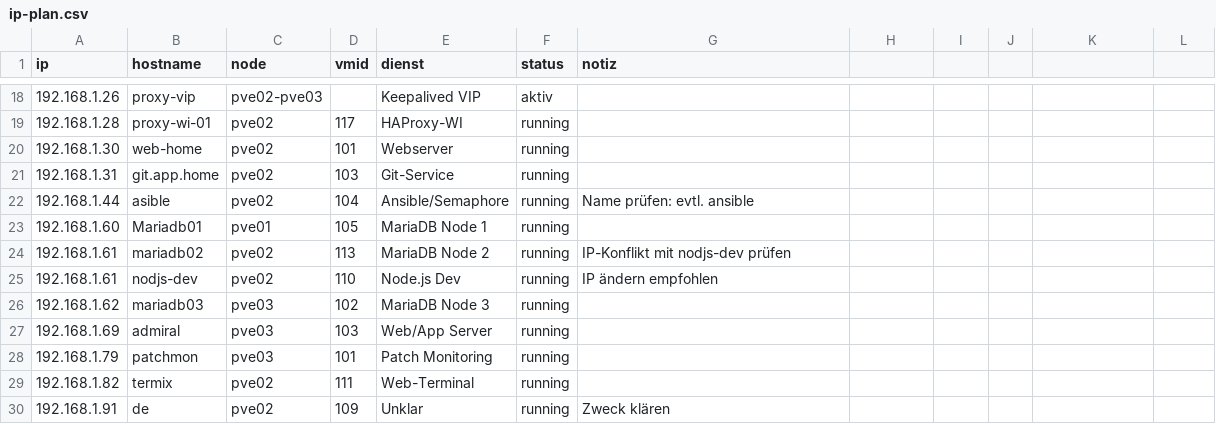
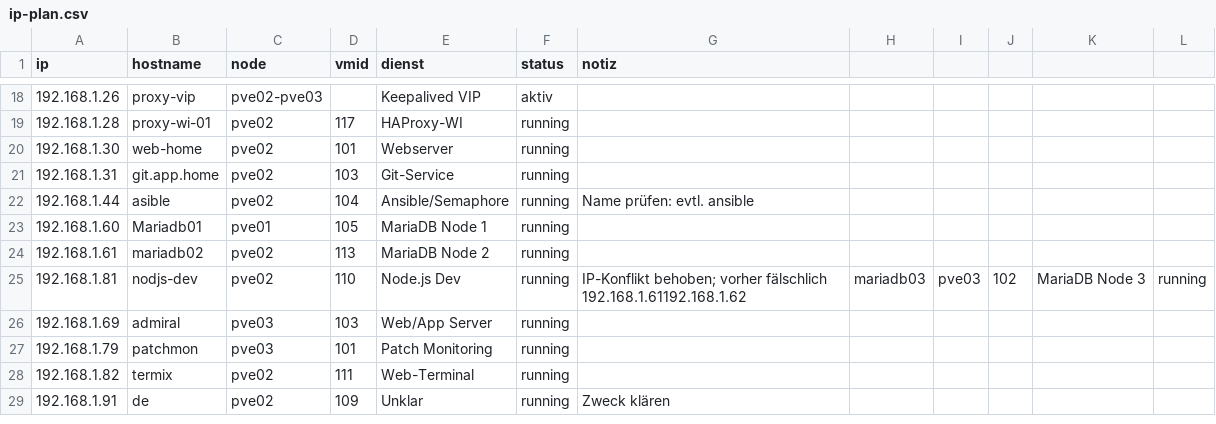
Before and after one commit to Schenna43lp1/Home-lab, a CSV file: data/ip-plan.csv, drawn as a sheet; only a part is shown, gaps mark what is left out.

Commit message:
Fix nodjs-dev IP documentation

```diff
--- a/data/ip-plan.csv
+++ b/data/ip-plan.csv
@@ -23,5 +23,4 @@ ip,hostname,node,vmid,dienst,status,notiz
 192.168.1.60,Mariadb01,pve01,105,"MariaDB Node 1",running,
-192.168.1.61,mariadb02,pve02,113,"MariaDB Node 2",running,"IP-Konflikt mit nodjs-dev prüfen"
-192.168.1.61,nodjs-dev,pve02,110,"Node.js Dev",running,"IP ändern empfohlen"
-192.168.1.62,mariadb03,pve03,102,"MariaDB Node 3",running,
+192.168.1.61,mariadb02,pve02,113,"MariaDB Node 2",running,
+192.168.1.81,nodjs-dev,pve02,110,"Node.js Dev",running,"IP-Konflikt behoben; vorher fälschlich 192.168.1.61"192.168.1.62,mariadb03,pve03,102,"MariaDB Node 3",running,
 192.168.1.69,admiral,pve03,103,"Web/App Server",running,
```
Also changed, not shown: 1 other file.
